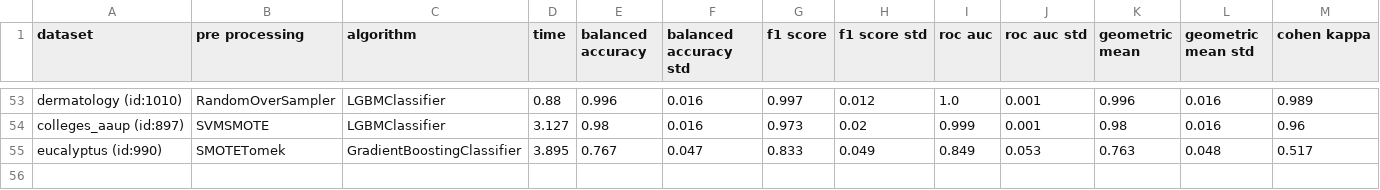
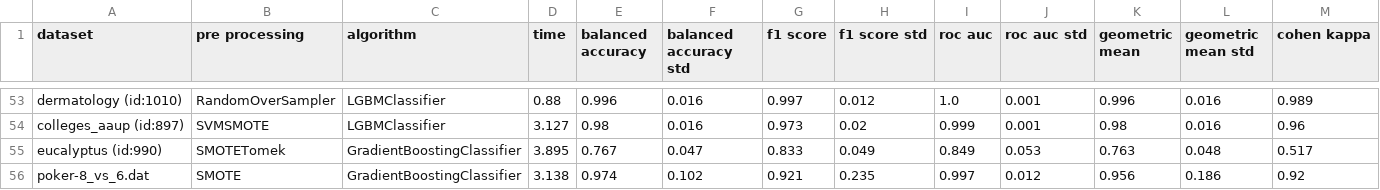
Before and after one commit to PedroVieira1160634/automated-imbalanced-classification, a CSV file: project/output/kb_results.csv, drawn as a sheet; only a part is shown, gaps mark what is left out; rows hold the shown columns only; the diff names each change by its address in the sheet, - before the commit and + after, or states it on an @@ line.

```diff
--- a/project/output/kb_results.csv
+++ b/project/output/kb_results.csv
+row 56: poker-8_vs_6.dat | SMOTE | GradientBoostingClassifier | 3.138 | 0.974 | 0.102 | 0.921 | 0.235 | 0.997 | 0.012 | 0.956 | 0.186 | 0.92
```
Also changed, not shown: project/output/kb_characteristics.csv, project/output/kb_full_results.csv, 2 other files.
